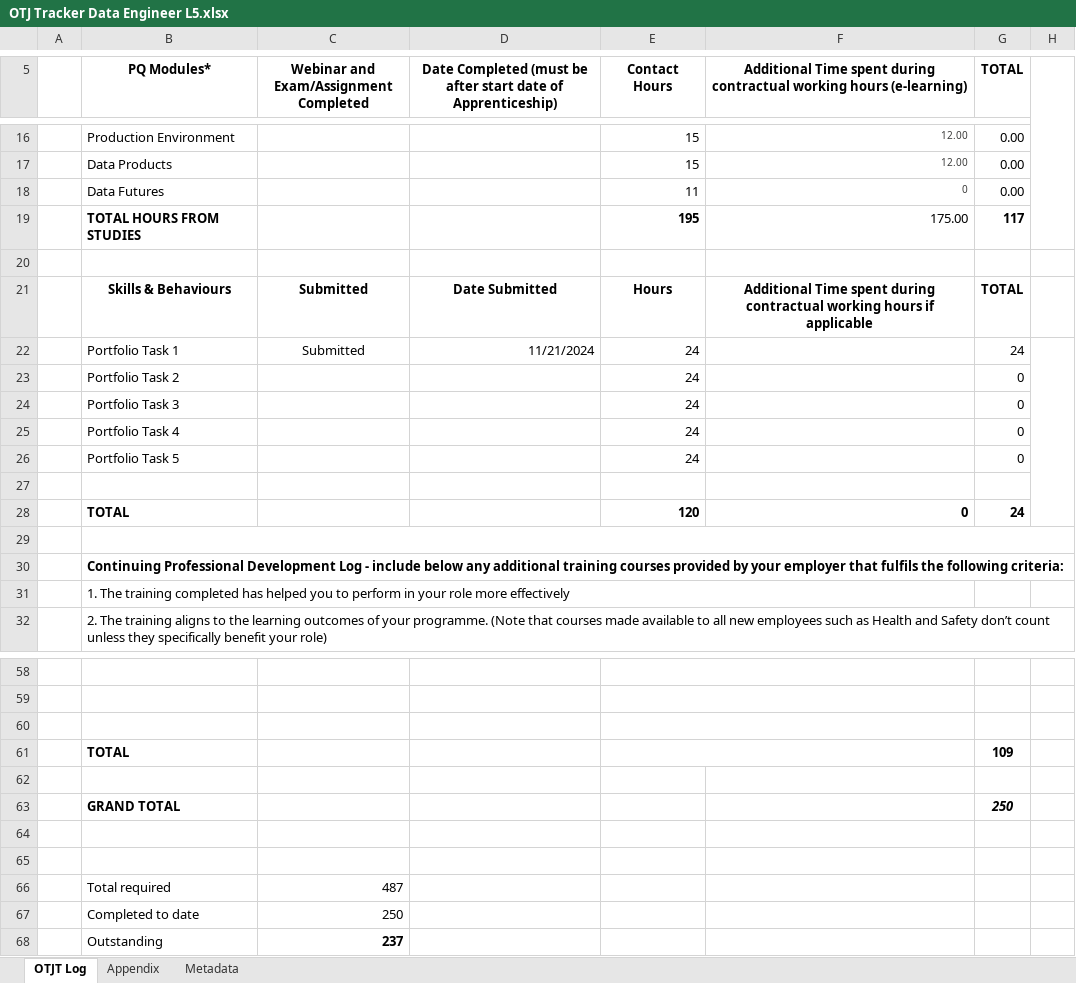
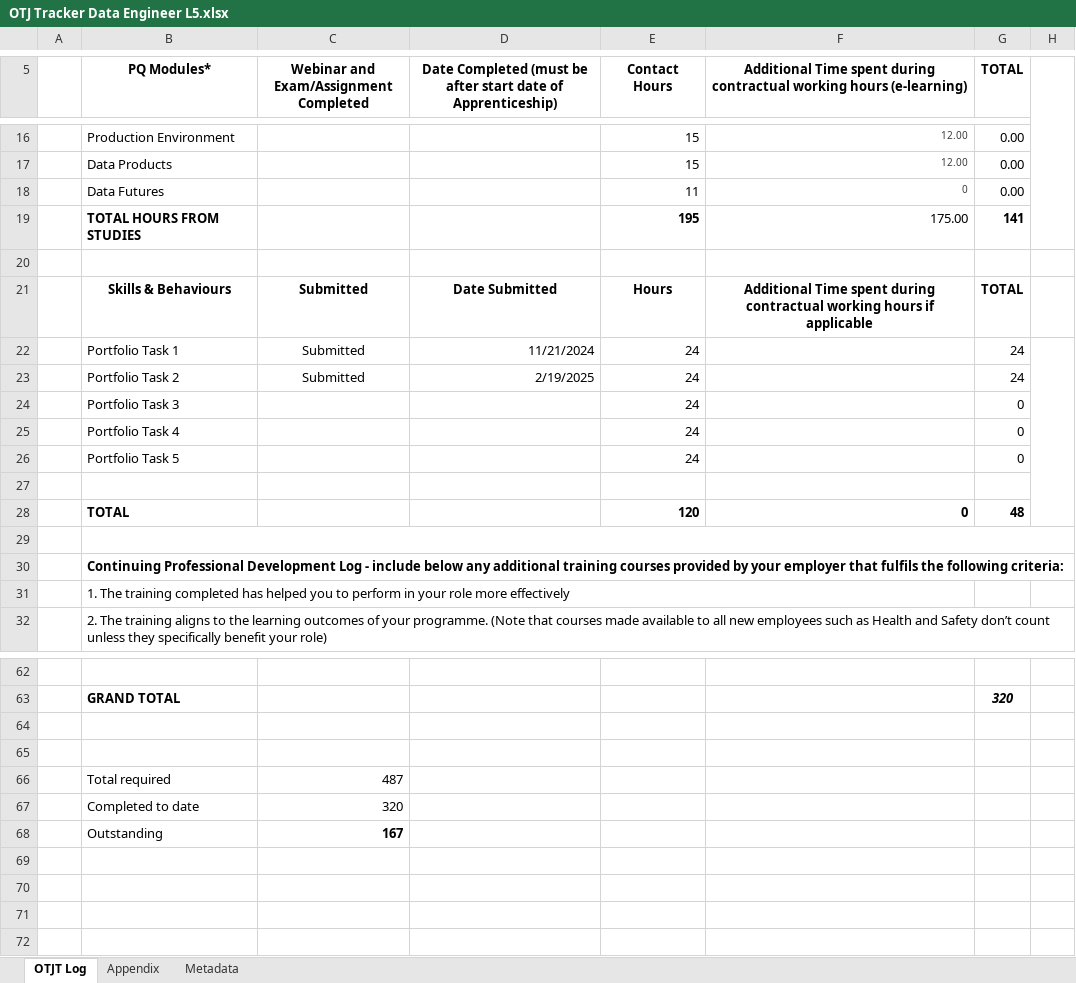
Before and after one commit to HoreaLazar/Learning-Journal, an Excel workbook: OTJ Tracker Data Engineer L5.xlsx, sheet OTJT Log, drawn as a sheet; only a part is shown, gaps mark what is left out; values as stored, in another font and other column widths than the file's, no borders; removed rows and columns are numbered as before the commit, all else as after; the diff covers the shown part only; the diff names each change by its address in the sheet, - before the commit and + after, or states it on an @@ line.

```diff
--- a/OTJ Tracker Data Engineer L5.xlsx (sheet OTJT Log)
+++ b/OTJ Tracker Data Engineer L5.xlsx (sheet OTJT Log)
-G19 (TOTAL): 117
+G19 (TOTAL): 141
-row 23:  | Portfolio Task 2 |  |  | 24 |  | 0
+row 23:  | Portfolio Task 2 | Submitted | 2/19/2025 | 24 |  | 24
-G28 (TOTAL): 24
+G28 (TOTAL): 48
-E58:F58 merged
-row 63: (empty)
+row 63:  | GRAND TOTAL |  |  |  |  | 320
-E59:F59 merged
-row 60: (empty)
-row 61:  | TOTAL |  |  |  |  | 109
-row 62: (empty)
-row 63:  | GRAND TOTAL |  |  |  |  | 250
-C67: 250
+C67: 320
-C68: 237
+C68: 167
```
Also changed, not shown: 4 added rows, 4 edited cells and merged cells elsewhere in this sheet, sheet Metadata, 18 other files.
